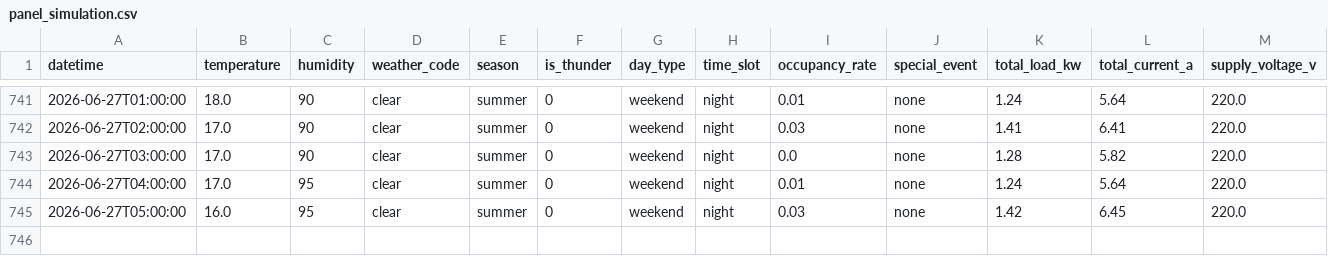
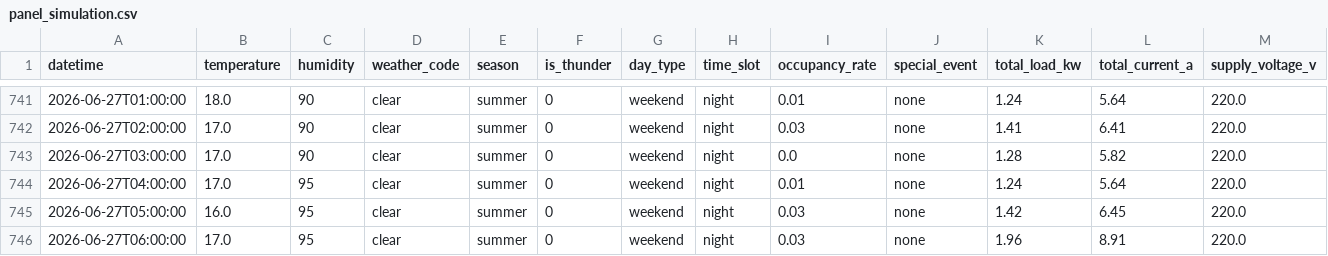
Before and after one commit to wnstjq813-web/smart-panel-data, a CSV file: data/panel_simulation.csv, drawn as a sheet; only a part is shown, gaps mark what is left out; rows hold the shown columns only; the diff names each change by its address in the sheet, - before the commit and + after, or states it on an @@ line.

Commit message:
[모니터] 2026-06-27 06:47 (1행 추가)

```diff
--- a/data/panel_simulation.csv
+++ b/data/panel_simulation.csv
+row 746: 2026-06-27T06:00:00 | 17.0 | 95 | clear | summer | 0 | weekend | night | 0.03 | none | 1.96 | 8.91 | 220.0
```
